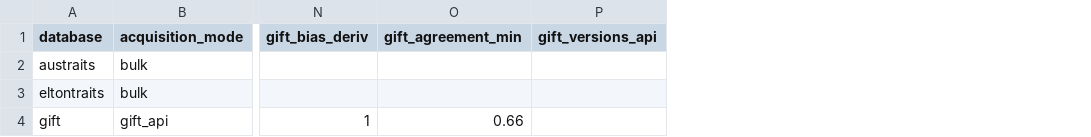
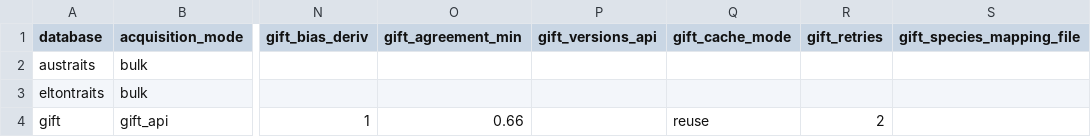
Before and after one commit to kfuku52/genegalleon, a TSV file: workspace/input/input_generation/trait_database_sources.tsv, drawn as a sheet; only a part is shown, gaps mark what is left out; the diff names each change by its address in the sheet, - before the commit and + after, or states it on an @@ line.

Commit message:
fix: make trait acquisition resumable and reject ambiguous or corrupt data

```diff
--- a/workspace/input/input_generation/trait_database_sources.tsv
+++ b/workspace/input/input_generation/trait_database_sources.tsv
+column Q (gift_cache_mode), row 4: reuse
+column R (gift_retries), row 4: 2
+column S (gift_species_mapping_file), empty
```
Also changed, not shown: 11 other files.
